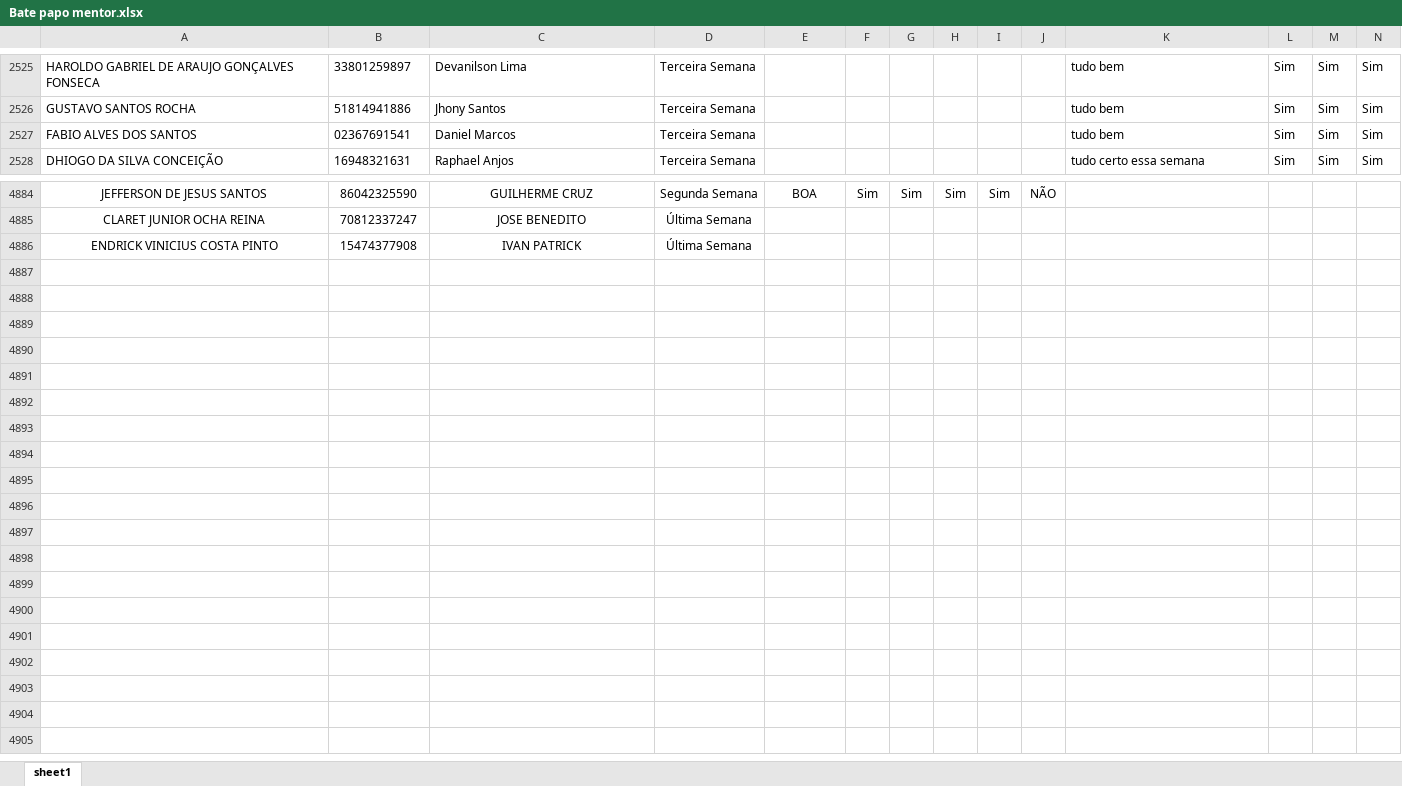
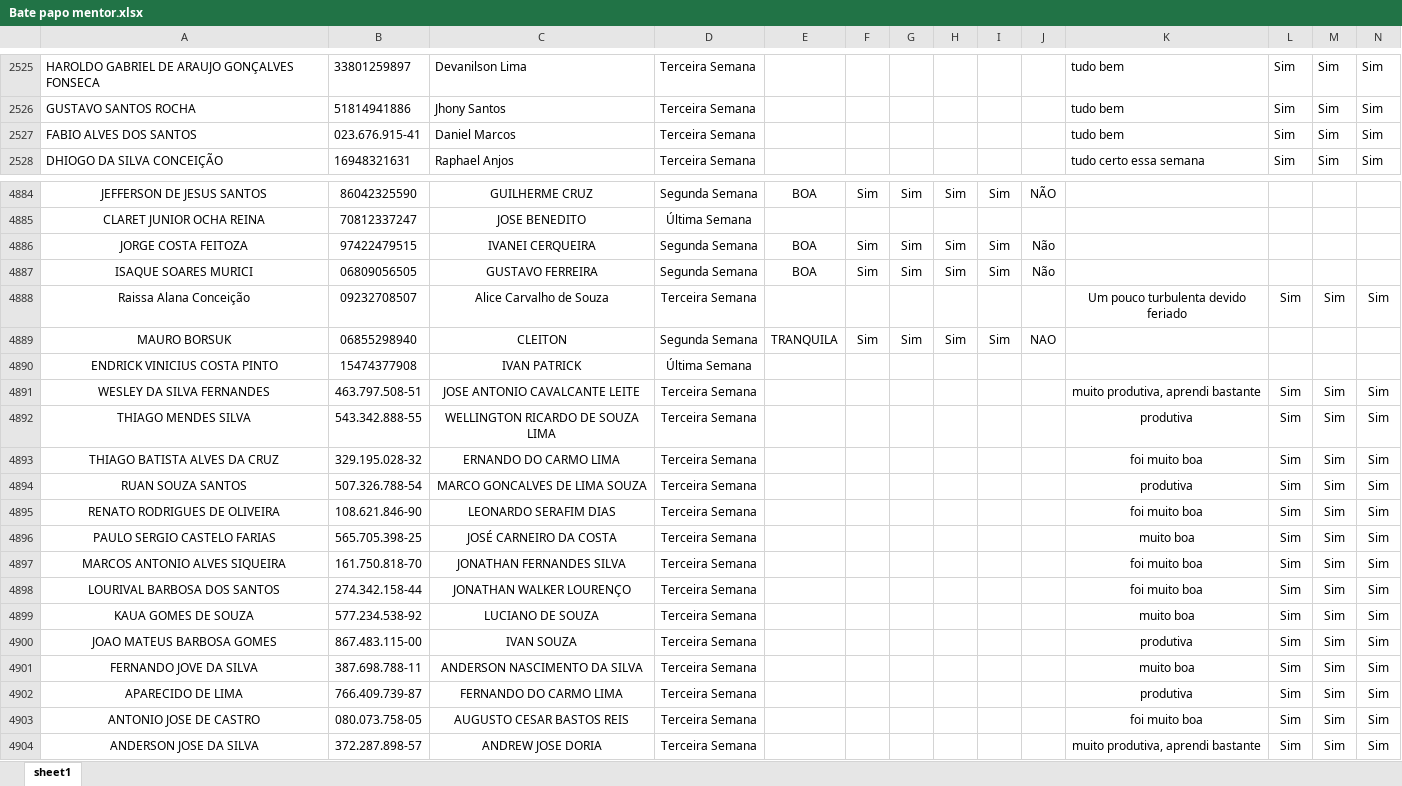
Before and after one commit to Bruna-gzr/dashboard-skap, an Excel workbook: data/Bate papo mentor.xlsx, sheet sheet1, drawn as a sheet; only a part is shown, gaps mark what is left out; values as stored, in another font and other column widths than the file's, no borders; rows hold the shown columns only; the diff names each change by its address in the sheet, - before the commit and + after, or states it on an @@ line.

```diff
--- a/data/Bate papo mentor.xlsx (sheet sheet1)
+++ b/data/Bate papo mentor.xlsx (sheet sheet1)
-B2527: 02367691541
+B2527: 023.676.915-41
+row 4886: JORGE COSTA FEITOZA | 97422479515 | IVANEI CERQUEIRA | Segunda Semana | BOA | Sim | Sim | Sim | Sim | Não
+row 4887: ISAQUE SOARES MURICI | 06809056505 | GUSTAVO FERREIRA | Segunda Semana | BOA | Sim | Sim | Sim | Sim | Não
+row 4888: Raissa Alana Conceição | 09232708507 | Alice Carvalho de Souza | Terceira Semana |  |  |  |  |  |  | Um pouco turbulenta devido feriado | Sim | Sim | Sim
+row 4889: MAURO BORSUK | 06855298940 | CLEITON | Segunda Semana | TRANQUILA | Sim | Sim | Sim | Sim | NAO
+row 4891: WESLEY DA SILVA FERNANDES | 463.797.508-51 | JOSE ANTONIO CAVALCANTE LEITE | Terceira Semana |  |  |  |  |  |  | muito produtiva, aprendi bastante | Sim | Sim | Sim
+row 4892: THIAGO MENDES SILVA | 543.342.888-55 | WELLINGTON RICARDO DE SOUZA LIMA | Terceira Semana |  |  |  |  |  |  | produtiva | Sim | Sim | Sim
+row 4893: THIAGO BATISTA ALVES DA CRUZ | 329.195.028-32 | ERNANDO DO CARMO LIMA | Terceira Semana |  |  |  |  |  |  | foi muito boa | Sim | Sim | Sim
+row 4894: RUAN SOUZA SANTOS | 507.326.788-54 | MARCO GONCALVES DE LIMA SOUZA | Terceira Semana |  |  |  |  |  |  | produtiva | Sim | Sim | Sim
+row 4895: RENATO RODRIGUES DE OLIVEIRA | 108.621.846-90 | LEONARDO SERAFIM DIAS | Terceira Semana |  |  |  |  |  |  | foi muito boa | Sim | Sim | Sim
+row 4896: PAULO SERGIO CASTELO FARIAS | 565.705.398-25 | JOSÉ CARNEIRO DA COSTA | Terceira Semana |  |  |  |  |  |  | muito boa | Sim | Sim | Sim
+row 4897: MARCOS ANTONIO ALVES SIQUEIRA | 161.750.818-70 | JONATHAN FERNANDES SILVA | Terceira Semana |  |  |  |  |  |  | foi muito boa | Sim | Sim | Sim
+row 4898: LOURIVAL BARBOSA DOS SANTOS | 274.342.158-44 | JONATHAN WALKER LOURENÇO | Terceira Semana |  |  |  |  |  |  | foi muito boa | Sim | Sim | Sim
+row 4899: KAUA GOMES DE SOUZA | 577.234.538-92 | LUCIANO DE SOUZA | Terceira Semana |  |  |  |  |  |  | muito boa | Sim | Sim | Sim
+row 4900: JOAO MATEUS BARBOSA GOMES | 867.483.115-00 | IVAN SOUZA | Terceira Semana |  |  |  |  |  |  | produtiva | Sim | Sim | Sim
+row 4901: FERNANDO JOVE DA SILVA | 387.698.788-11 | ANDERSON NASCIMENTO DA SILVA | Terceira Semana |  |  |  |  |  |  | muito boa | Sim | Sim | Sim
+row 4902: APARECIDO DE LIMA | 766.409.739-87 | FERNANDO DO CARMO LIMA | Terceira Semana |  |  |  |  |  |  | produtiva | Sim | Sim | Sim
+row 4903: ANTONIO JOSE DE CASTRO | 080.073.758-05 | AUGUSTO CESAR BASTOS REIS | Terceira Semana |  |  |  |  |  |  | foi muito boa | Sim | Sim | Sim
+row 4904: ANDERSON JOSE DA SILVA | 372.287.898-57 | ANDREW JOSE DORIA | Terceira Semana |  |  |  |  |  |  | muito produtiva, aprendi bastante | Sim | Sim | Sim
```
Also changed, not shown: data/Admitidos.xlsx, data/Integracao Armazem.xlsx, 6 other files.
